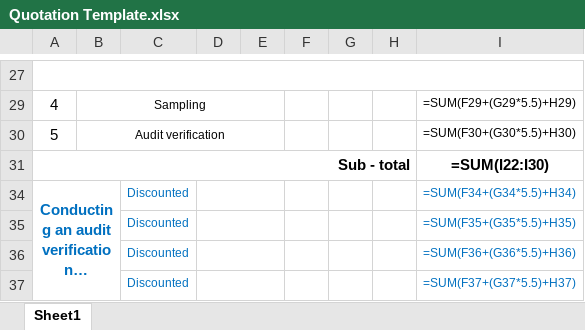
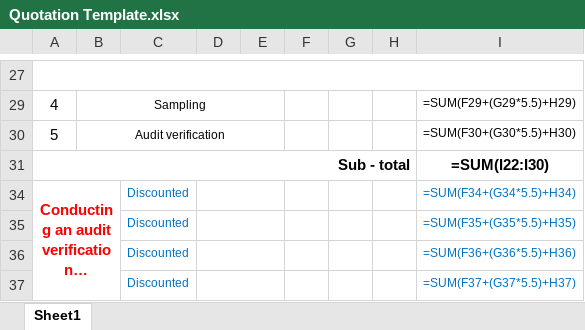
Before and after one commit to Ethan-Ocean-Sevenster426/Red-meat-abbotair, an Excel workbook: Quotation Template.xlsx, sheet Sheet1, drawn as a sheet; only a part is shown, gaps mark what is left out; long unchanged cells end in …; values as stored, in another font and other column widths than the file's, no borders; formulas without a stored value are shown as written; charts and pictures not drawn; the diff names each change by its address in the sheet, - before the commit and + after, or states it on an @@ line.

```diff
--- a/Quotation Template.xlsx (sheet Sheet1)
+++ b/Quotation Template.xlsx (sheet Sheet1)
-A34 text colour: #0070C0
+A34 text colour: #FF0000
```
Also changed, not shown: 5 other files.
